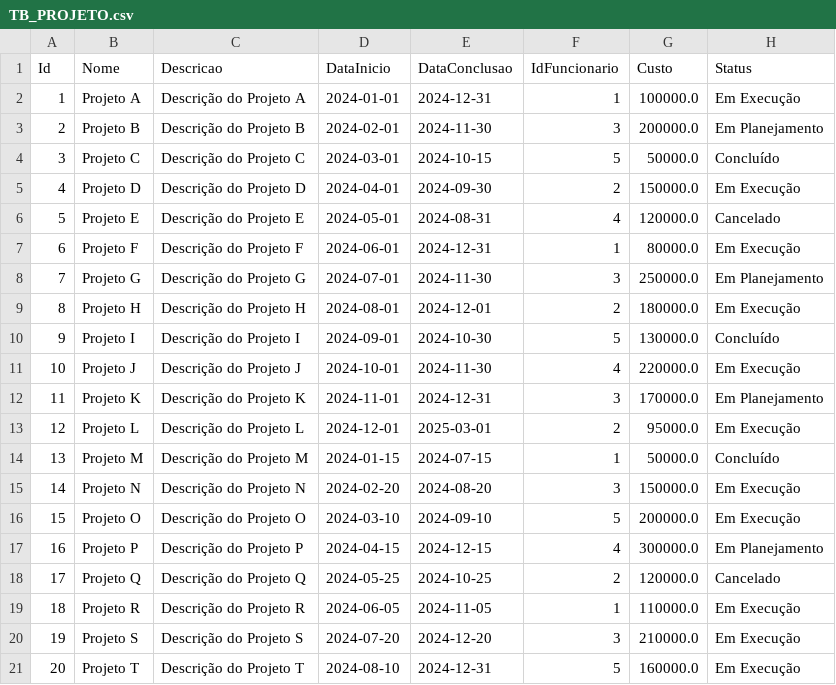
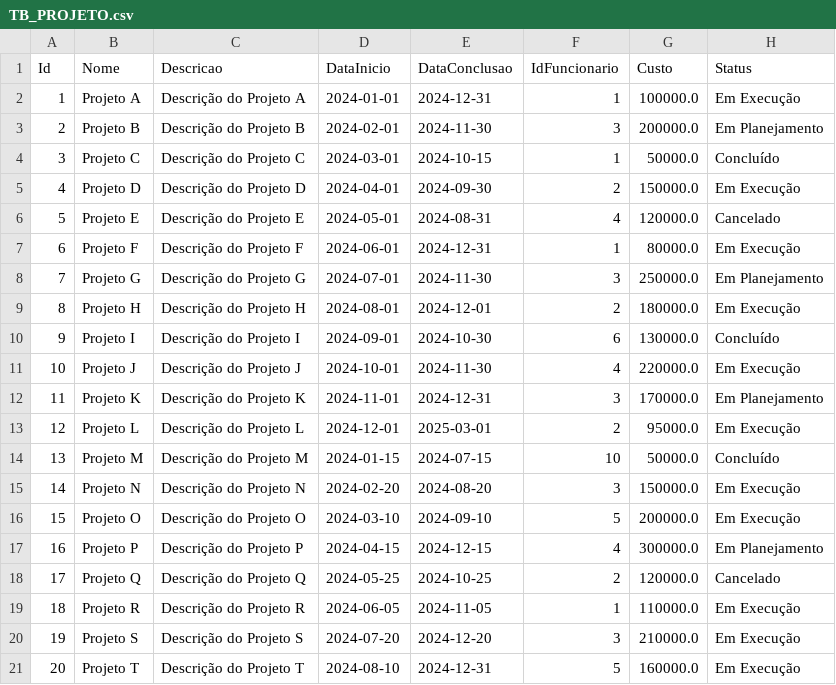
Before and after one commit to geovani-moura/INFNET_TPS_ATS, a CSV file: Projeto de Bloco Fundamentos de Dados [24E3_5]/TP4/CSV/TB_PROJETO.csv, drawn as a sheet.

```diff
--- a/Projeto de Bloco Fundamentos de Dados [24E3_5]/TP4/CSV/TB_PROJETO.csv
+++ b/Projeto de Bloco Fundamentos de Dados [24E3_5]/TP4/CSV/TB_PROJETO.csv
@@ -3,3 +3,3 @@ Id,Nome,Descricao,DataInicio,DataConclusao,IdFuncionario,Custo,Status
 2,Projeto B,Descrição do Projeto B,2024-02-01,2024-11-30,3,200000.0,Em Planejamento
-3,Projeto C,Descrição do Projeto C,2024-03-01,2024-10-15,5,50000.0,Concluído
+3,Projeto C,Descrição do Projeto C,2024-03-01,2024-10-15,1,50000.0,Concluído
 4,Projeto D,Descrição do Projeto D,2024-04-01,2024-09-30,2,150000.0,Em Execução
@@ -9,3 +9,3 @@ Id,Nome,Descricao,DataInicio,DataConclusao,IdFuncionario,Custo,Status
 8,Projeto H,Descrição do Projeto H,2024-08-01,2024-12-01,2,180000.0,Em Execução
-9,Projeto I,Descrição do Projeto I,2024-09-01,2024-10-30,5,130000.0,Concluído
+9,Projeto I,Descrição do Projeto I,2024-09-01,2024-10-30,6,130000.0,Concluído
 10,Projeto J,Descrição do Projeto J,2024-10-01,2024-11-30,4,220000.0,Em Execução
@@ -13,3 +13,3 @@ Id,Nome,Descricao,DataInicio,DataConclusao,IdFuncionario,Custo,Status
 12,Projeto L,Descrição do Projeto L,2024-12-01,2025-03-01,2,95000.0,Em Execução
-13,Projeto M,Descrição do Projeto M,2024-01-15,2024-07-15,1,50000.0,Concluído
+13,Projeto M,Descrição do Projeto M,2024-01-15,2024-07-15,10,50000.0,Concluído
 14,Projeto N,Descrição do Projeto N,2024-02-20,2024-08-20,3,150000.0,Em Execução
```
Also changed, not shown: 3 other files.
